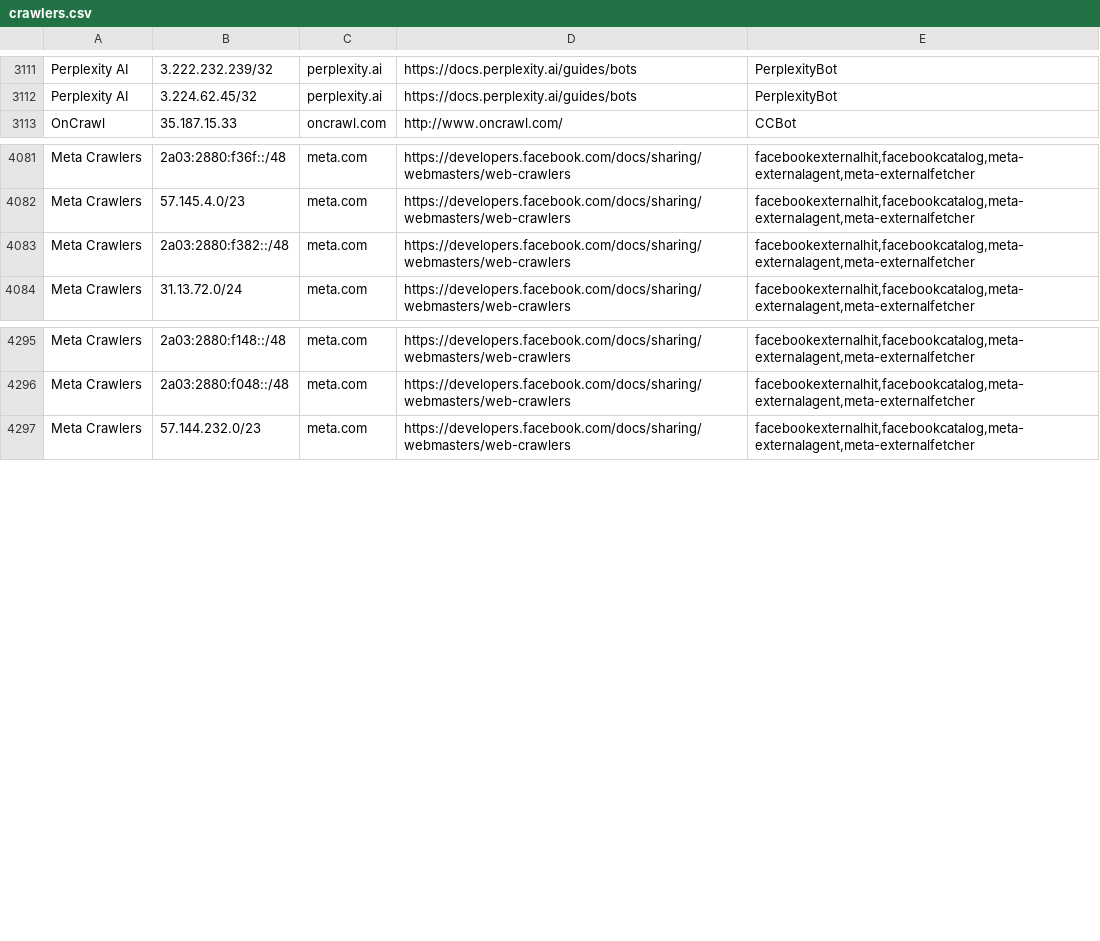
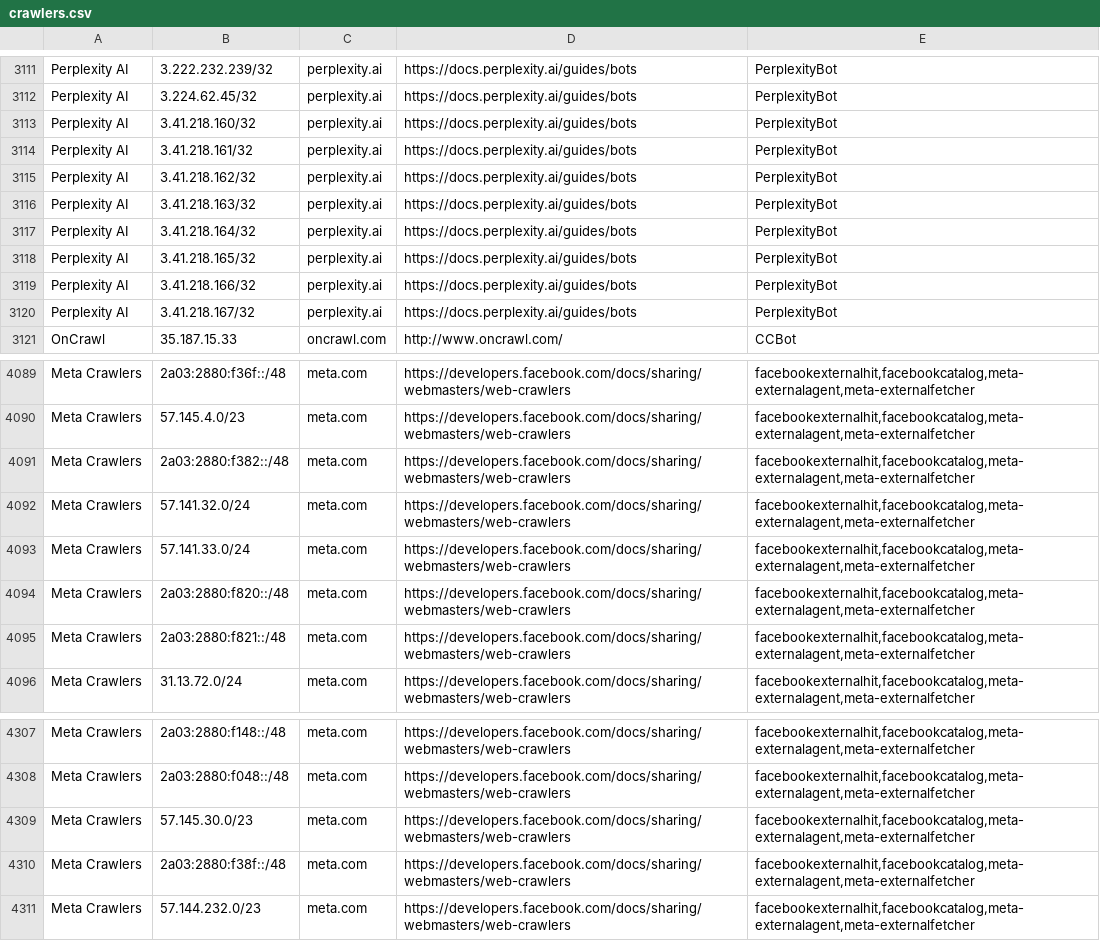
Before and after one commit to hexydec/ip-ranges, a CSV file: output/crawlers.csv, drawn as a sheet; only a part is shown, gaps mark what is left out; the diff names each change by its address in the sheet, - before the commit and + after, or states it on an @@ line.

```diff
--- a/output/crawlers.csv
+++ b/output/crawlers.csv
+row 3113: Perplexity AI | 3.41.218.160/32 | perplexity.ai | https://docs.perplexity.ai/guides/bots | PerplexityBot
+row 3114: Perplexity AI | 3.41.218.161/32 | perplexity.ai | https://docs.perplexity.ai/guides/bots | PerplexityBot
+row 3115: Perplexity AI | 3.41.218.162/32 | perplexity.ai | https://docs.perplexity.ai/guides/bots | PerplexityBot
+row 3116: Perplexity AI | 3.41.218.163/32 | perplexity.ai | https://docs.perplexity.ai/guides/bots | PerplexityBot
+row 3117: Perplexity AI | 3.41.218.164/32 | perplexity.ai | https://docs.perplexity.ai/guides/bots | PerplexityBot
+row 3118: Perplexity AI | 3.41.218.165/32 | perplexity.ai | https://docs.perplexity.ai/guides/bots | PerplexityBot
+row 3119: Perplexity AI | 3.41.218.166/32 | perplexity.ai | https://docs.perplexity.ai/guides/bots | PerplexityBot
+row 3120: Perplexity AI | 3.41.218.167/32 | perplexity.ai | https://docs.perplexity.ai/guides/bots | PerplexityBot
+row 4092: Meta Crawlers | 57.141.32.0/24 | meta.com | https://developers.facebook.com/docs/sharing/webmasters/web-crawlers | facebookexternalhit,facebookcatalog,meta-externalagent,meta-externalfetcher
+row 4093: Meta Crawlers | 57.141.33.0/24 | meta.com | https://developers.facebook.com/docs/sharing/webmasters/web-crawlers | facebookexternalhit,facebookcatalog,meta-externalagent,meta-externalfetcher
+row 4094: Meta Crawlers | 2a03:2880:f820::/48 | meta.com | https://developers.facebook.com/docs/sharing/webmasters/web-crawlers | facebookexternalhit,facebookcatalog,meta-externalagent,meta-externalfetcher
+row 4095: Meta Crawlers | 2a03:2880:f821::/48 | meta.com | https://developers.facebook.com/docs/sharing/webmasters/web-crawlers | facebookexternalhit,facebookcatalog,meta-externalagent,meta-externalfetcher
+row 4309: Meta Crawlers | 57.145.30.0/23 | meta.com | https://developers.facebook.com/docs/sharing/webmasters/web-crawlers | facebookexternalhit,facebookcatalog,meta-externalagent,meta-externalfetcher
+row 4310: Meta Crawlers | 2a03:2880:f38f::/48 | meta.com | https://developers.facebook.com/docs/sharing/webmasters/web-crawlers | facebookexternalhit,facebookcatalog,meta-externalagent,meta-externalfetcher
```
Also changed, not shown: output/crawlers-ipv4.csv, output/crawlers-ipv6.csv, 21 other files.
